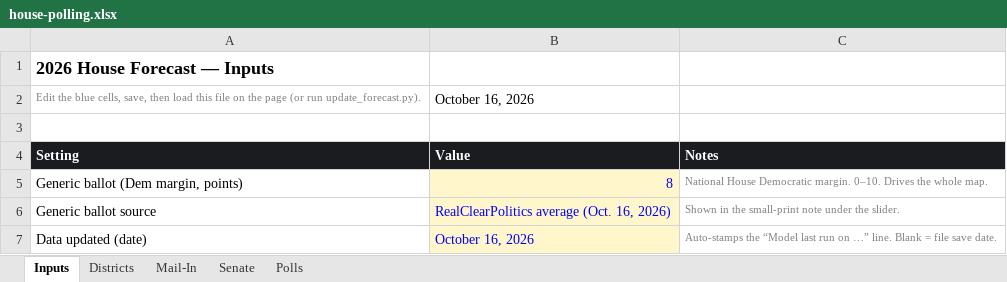
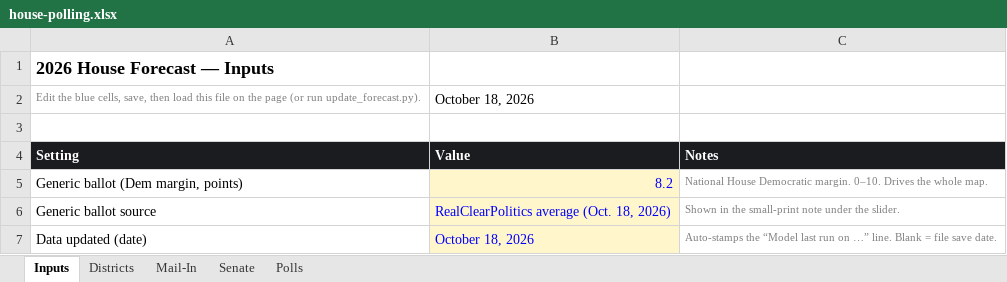
Before and after one commit to markgsheppard/2026-House-Projections, an Excel workbook: house-polling.xlsx, sheet Inputs, drawn as a sheet; values as stored, in another font and other column widths than the file's, no borders; the diff names each change by its address in the sheet, - before the commit and + after, or states it on an @@ line.

```diff
--- a/house-polling.xlsx (sheet Inputs)
+++ b/house-polling.xlsx (sheet Inputs)
-B2: October 16, 2026
+B2: October 18, 2026
-B5: 8
+B5: 8.2
-B6: RealClearPolitics average (Oct. 16, 2026)
+B6: RealClearPolitics average (Oct. 18, 2026)
-B7: October 16, 2026
+B7: October 18, 2026
```
Also changed, not shown: 3 other files.
